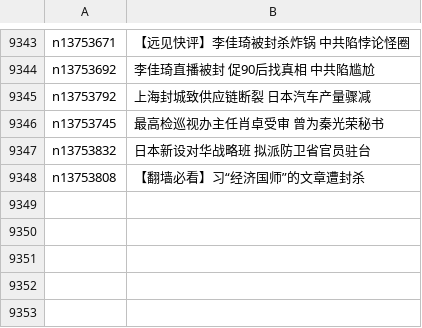
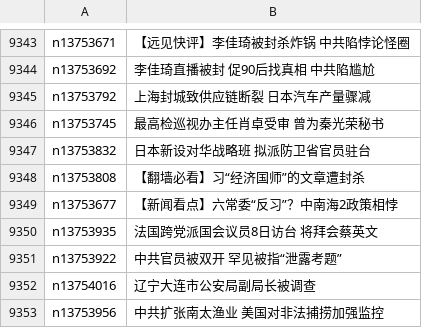
Before and after one commit to easy2view/epoch-news, a CSV file: indexes/ncid277.csv, drawn as a sheet; only a part is shown, gaps mark what is left out; the diff names each change by its address in the sheet, - before the commit and + after, or states it on an @@ line.

```diff
--- a/indexes/ncid277.csv
+++ b/indexes/ncid277.csv
+row 9349: n13753677 | 【新闻看点】六常委“反习”？中南海2政策相悖
+row 9350: n13753935 | 法国跨党派国会议员8日访台 将拜会蔡英文
+row 9351: n13753922 | 中共官员被双开 罕见被指“泄露考题”
+row 9352: n13754016 | 辽宁大连市公安局副局长被调查
+row 9353: n13753956 | 中共扩张南太渔业 美国对非法捕捞加强监控
```
Also changed, not shown: indexes/ncid1078159.csv, indexes/ncid1078160.csv, 39 other files.
